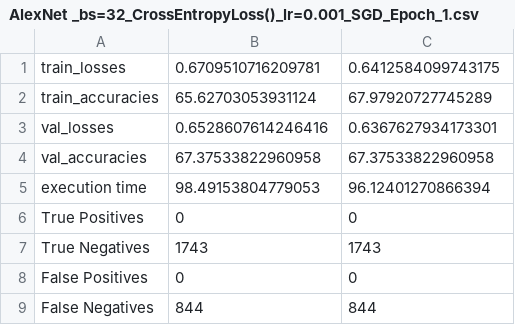
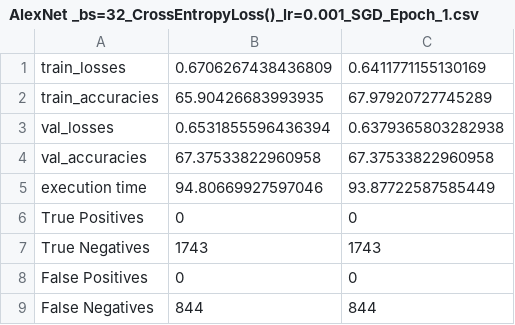
Before and after one commit to svapili/FS2019_ATML_Group2, a CSV file: results/AlexNet _bs=32_CrossEntropyLoss()_lr=0.001_SGD_Epoch_1.csv, drawn as a sheet.

```diff
--- a/results/AlexNet _bs=32_CrossEntropyLoss()_lr=0.001_SGD_Epoch_1.csv
+++ b/results/AlexNet _bs=32_CrossEntropyLoss()_lr=0.001_SGD_Epoch_1.csv
@@ -1,6 +1,6 @@
-train_losses,0.6709510716209781,0.6412584099743175
-train_accuracies,65.62703053931124,67.97920727745289
-val_losses,0.6528607614246416,0.6367627934173301
+train_losses,0.6706267438436809,0.6411771155130169
+train_accuracies,65.90426683993935,67.97920727745289
+val_losses,0.6531855596436394,0.6379365803282938
 val_accuracies,67.37533822960958,67.37533822960958
-execution time,98.49153804779053,96.12401270866394
+execution time,94.80669927597046,93.87722587585449
 True Positives,0,0
```
Also changed, not shown: 6 other files.
